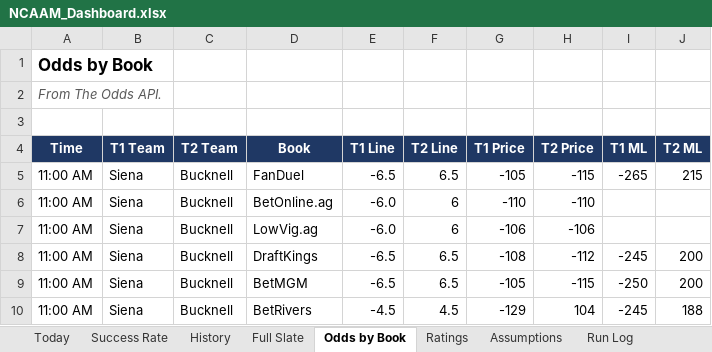
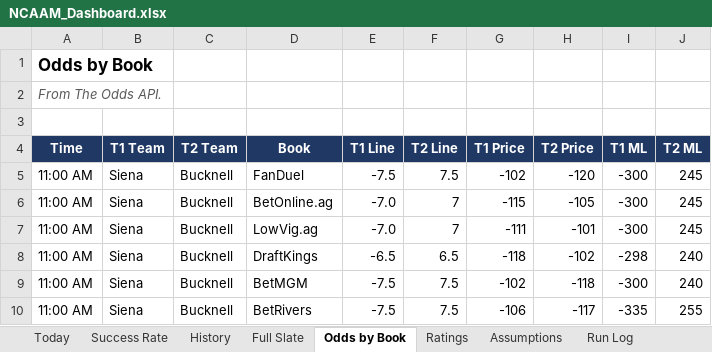
Before and after one commit to coltenmorris/ncaam-model, an Excel workbook: docs/NCAAM_Dashboard.xlsx, sheet Odds by Book, drawn as a sheet; only a part is shown; values as stored, in another font and other column widths than the file's, no borders; the diff covers the shown part only; the diff names each change by its address in the sheet, - before the commit and + after, or states it on an @@ line.

```diff
--- a/docs/NCAAM_Dashboard.xlsx (sheet Odds by Book)
+++ b/docs/NCAAM_Dashboard.xlsx (sheet Odds by Book)
-E5 (T1 Line): -6.5
+E5 (T1 Line): -7.5
-F5 (T2 Line): 6.5
+F5 (T2 Line): 7.5
-G5 (T1 Price): -105
+G5 (T1 Price): -102
-H5 (T2 Price): -115
+H5 (T2 Price): -120
-I5 (T1 ML): -265
+I5 (T1 ML): -300
-J5 (T2 ML): 215
+J5 (T2 ML): 245
-E6:E7 (T1 Line): -6.0
+E6:E7 (T1 Line): -7.0
-F6:F7 (T2 Line): 6
+F6:F7 (T2 Line): 7
-G6 (T1 Price): -110
+G6 (T1 Price): -115
-H6 (T2 Price): -110
+H6 (T2 Price): -105
-I6:I7 (T1 ML): (empty)
+I6:I7 (T1 ML): -300
-J6:J7 (T2 ML): (empty)
+J6:J7 (T2 ML): 245
-G7 (T1 Price): -106
+G7 (T1 Price): -111
-H7 (T2 Price): -106
+H7 (T2 Price): -101
-G8 (T1 Price): -108
+G8 (T1 Price): -118
-H8 (T2 Price): -112
+H8 (T2 Price): -102
-I8 (T1 ML): -245
+I8 (T1 ML): -298
-J8:J9 (T2 ML): 200
+J8:J9 (T2 ML): 240
-E9 (T1 Line): -6.5
+E9 (T1 Line): -7.5
-F9 (T2 Line): 6.5
+F9 (T2 Line): 7.5
-G9 (T1 Price): -105
+G9 (T1 Price): -102
-H9 (T2 Price): -115
+H9 (T2 Price): -118
-I9 (T1 ML): -250
+I9 (T1 ML): -300
-E10 (T1 Line): -4.5
+E10 (T1 Line): -7.5
-F10 (T2 Line): 4.5
+F10 (T2 Line): 7.5
-G10 (T1 Price): -129
+G10 (T1 Price): -106
-H10 (T2 Price): 104
+H10 (T2 Price): -117
-I10 (T1 ML): -245
+I10 (T1 ML): -335
-J10 (T2 ML): 188
+J10 (T2 ML): 255
```
Also changed, not shown: 16 added rows, 7 removed rows and 1075 edited cells elsewhere in this sheet, sheet History, sheet Today, sheet Full Slate, sheet Ratings, sheet Run Log, sheet Success Rate, 7 other files.
